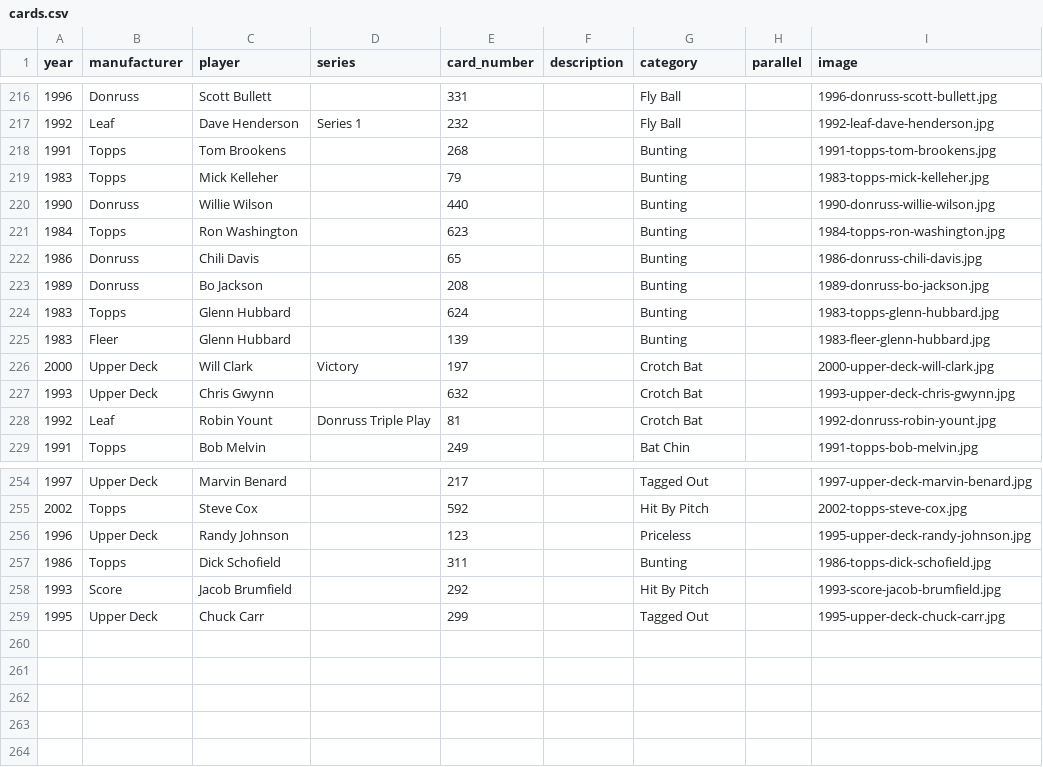
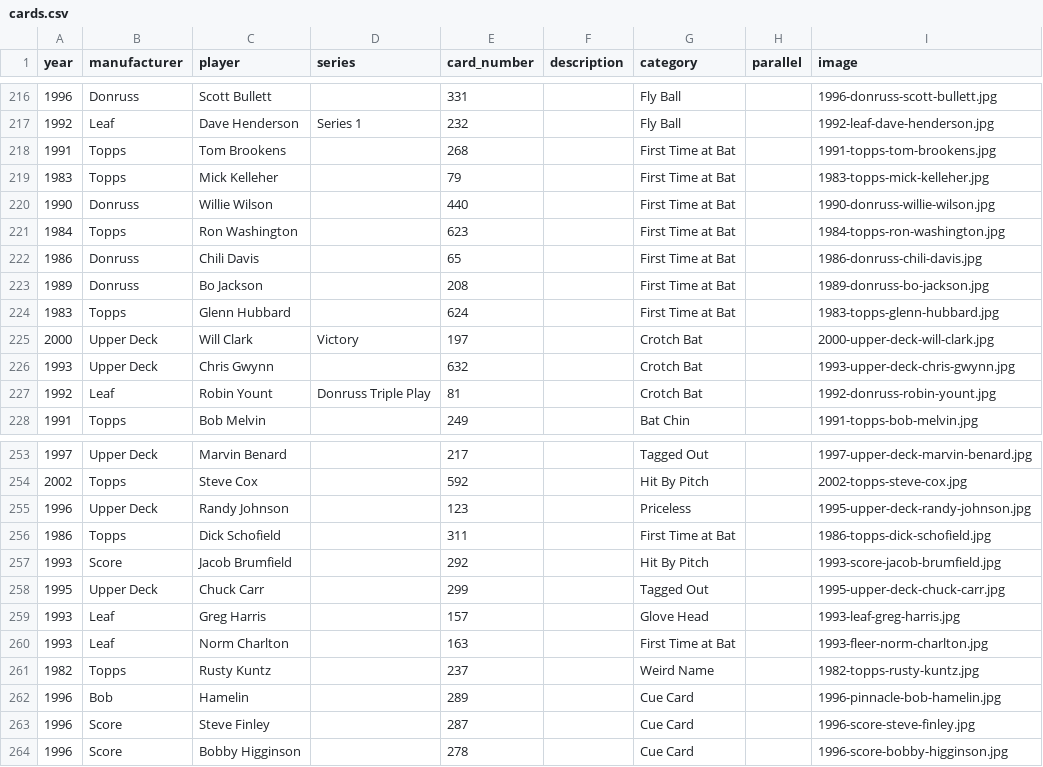
Before and after one commit to johnaboucha/bubble-gum-cards-api, a CSV file: data/cards.csv, drawn as a sheet; only a part is shown, gaps mark what is left out; the diff covers the shown part only.

```diff
--- a/data/cards.csv
+++ b/data/cards.csv
@@ -217,10 +217,9 @@ year,manufacturer,player,series,card_number,description,category,parallel,image
 1992,Leaf,Dave Henderson,Series 1,232,,Fly Ball,,1992-leaf-dave-henderson.jpg
-1991,Topps,Tom Brookens,,268,,Bunting,,1991-topps-tom-brookens.jpg
-1983,Topps,Mick Kelleher,,79,,Bunting,,1983-topps-mick-kelleher.jpg
-1990,Donruss,Willie Wilson,,440,,Bunting,,1990-donruss-willie-wilson.jpg
-1984,Topps,Ron Washington,,623,,Bunting,,1984-topps-ron-washington.jpg
-1986,Donruss,Chili Davis,,65,,Bunting,,1986-donruss-chili-davis.jpg
-1989,Donruss,Bo Jackson,,208,,Bunting,,1989-donruss-bo-jackson.jpg
-1983,Topps,Glenn Hubbard,,624,,Bunting,,1983-topps-glenn-hubbard.jpg
-1983,Fleer,Glenn Hubbard,,139,,Bunting,,1983-fleer-glenn-hubbard.jpg
+1991,Topps,Tom Brookens,,268,,First Time at Bat,,1991-topps-tom-brookens.jpg
+1983,Topps,Mick Kelleher,,79,,First Time at Bat,,1983-topps-mick-kelleher.jpg
+1990,Donruss,Willie Wilson,,440,,First Time at Bat,,1990-donruss-willie-wilson.jpg
+1984,Topps,Ron Washington,,623,,First Time at Bat,,1984-topps-ron-washington.jpg
+1986,Donruss,Chili Davis,,65,,First Time at Bat,,1986-donruss-chili-davis.jpg
+1989,Donruss,Bo Jackson,,208,,First Time at Bat,,1989-donruss-bo-jackson.jpg
+1983,Topps,Glenn Hubbard,,624,,First Time at Bat,,1983-topps-glenn-hubbard.jpg
 2000,Upper Deck,Will Clark,Victory,197,,Crotch Bat,,2000-upper-deck-will-clark.jpg
@@ -256,4 +255,10 @@ year,manufacturer,player,series,card_number,description,category,parallel,image
 1996,Upper Deck,Randy Johnson,,123,,Priceless,,1995-upper-deck-randy-johnson.jpg
-1986,Topps,Dick Schofield,,311,,Bunting,,1986-topps-dick-schofield.jpg
+1986,Topps,Dick Schofield,,311,,First Time at Bat,,1986-topps-dick-schofield.jpg
 1993,Score,Jacob Brumfield,,292,,Hit By Pitch,,1993-score-jacob-brumfield.jpg
 1995,Upper Deck,Chuck Carr,,299,,Tagged Out,,1995-upper-deck-chuck-carr.jpg
+1993,Leaf,Greg Harris,,157,,Glove Head,,1993-leaf-greg-harris.jpg
+1993,Leaf,Norm Charlton,,163,,First Time at Bat,,1993-fleer-norm-charlton.jpg
+1982,Topps,Rusty Kuntz,,237,,Weird Name,,1982-topps-rusty-kuntz.jpg
+1996,Bob,Hamelin,,289,,Cue Card,,1996-pinnacle-bob-hamelin.jpg
+1996,Score,Steve Finley,,287,,Cue Card,,1996-score-steve-finley.jpg
+1996,Score,Bobby Higginson,,278,,Cue Card,,1996-score-bobby-higginson.jpg
```
Also changed, not shown: 17 edited cells elsewhere in this file, 7 other files.
